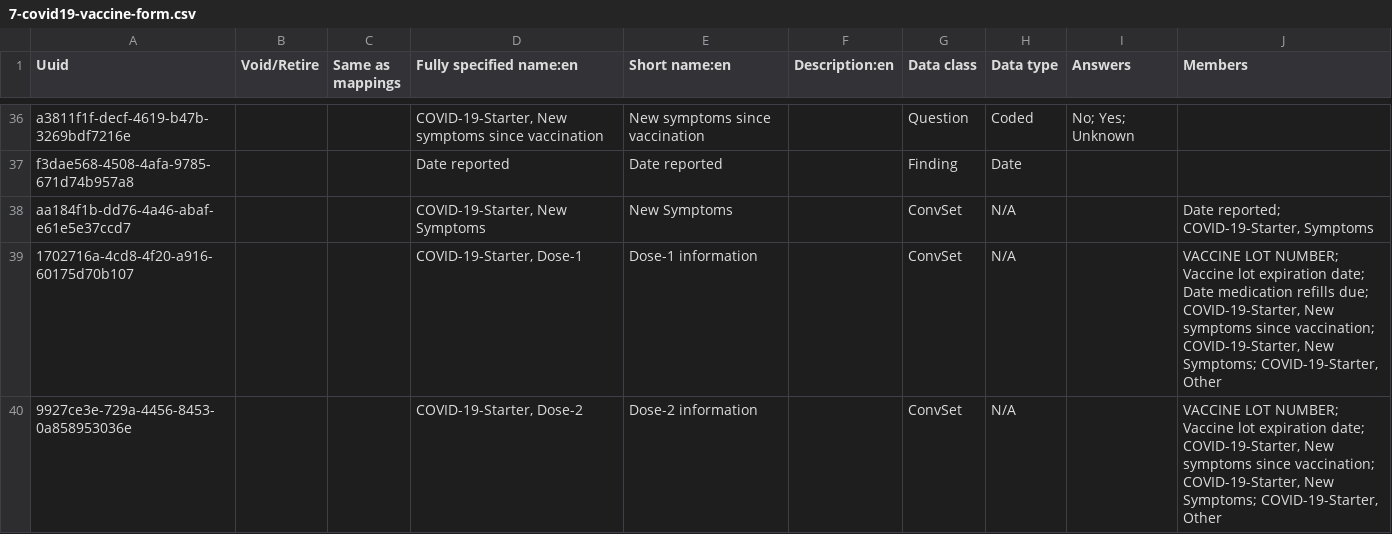
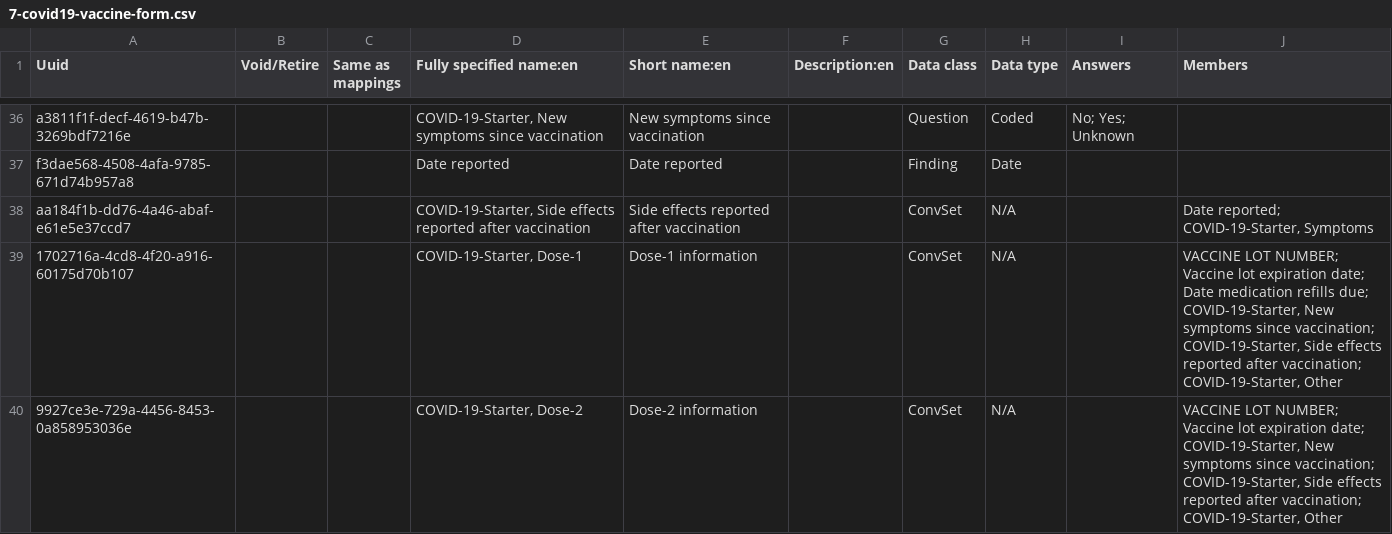
Before and after one commit to Bahmni-Covid19/bahmni-covid19-kit, a CSV file: playbooks/roles/covid-19-starter/files/concepts/7-covid19-vaccine-form.csv, drawn as a sheet; only a part is shown, gaps mark what is left out.

Commit message:
113 | Nazeer/Meghna | Changing name of New symptoms to side effects reported

```diff
--- a/playbooks/roles/covid-19-starter/files/concepts/7-covid19-vaccine-form.csv
+++ b/playbooks/roles/covid-19-starter/files/concepts/7-covid19-vaccine-form.csv
@@ -37,4 +37,4 @@ a3811f1f-decf-4619-b47b-3269bdf7216e,,,"COVID-19-Starter, New symptoms since vac
 f3dae568-4508-4afa-9785-671d74b957a8,,,"Date reported",Date reported,,Finding,Date,,,
-aa184f1b-dd76-4a46-abaf-e61e5e37ccd7,,,"COVID-19-Starter, New Symptoms",New Symptoms,,ConvSet,N/A,,"Date reported; COVID-19-Starter, Symptoms"
-1702716a-4cd8-4f20-a916-60175d70b107,,,"COVID-19-Starter, Dose-1",Dose-1 information,,ConvSet,N/A,,"VACCINE LOT NUMBER; Vaccine lot expiration date; Date medication refills due; COVID-19-Starter, New symptoms since vaccination; COVID-19-Starter, New Symptoms; COVID-19-Starter, Other"
-9927ce3e-729a-4456-8453-0a858953036e,,,"COVID-19-Starter, Dose-2",Dose-2 information,,ConvSet,N/A,,"VACCINE LOT NUMBER; Vaccine lot expiration date; COVID-19-Starter, New symptoms since vaccination; COVID-19-Starter, New Symptoms; COVID-19-Starter, Other"
+aa184f1b-dd76-4a46-abaf-e61e5e37ccd7,,,"COVID-19-Starter, Side effects reported after vaccination",Side effects reported after vaccination,,ConvSet,N/A,,"Date reported; COVID-19-Starter, Symptoms"
+1702716a-4cd8-4f20-a916-60175d70b107,,,"COVID-19-Starter, Dose-1",Dose-1 information,,ConvSet,N/A,,"VACCINE LOT NUMBER; Vaccine lot expiration date; Date medication refills due; COVID-19-Starter, New symptoms since vaccination; COVID-19-Starter, Side effects reported after vaccination; COVID-19-Starter, Other"
+9927ce3e-729a-4456-8453-0a858953036e,,,"COVID-19-Starter, Dose-2",Dose-2 information,,ConvSet,N/A,,"VACCINE LOT NUMBER; Vaccine lot expiration date; COVID-19-Starter, New symptoms since vaccination; COVID-19-Starter, Side effects reported after vaccination; COVID-19-Starter, Other"
```
Also changed, not shown: 1 other file.
